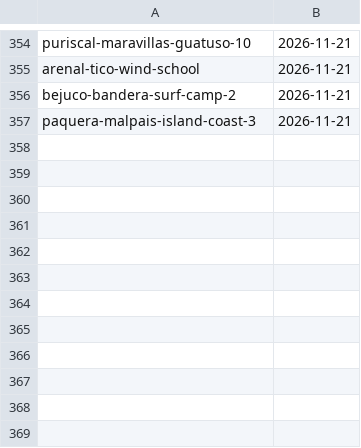
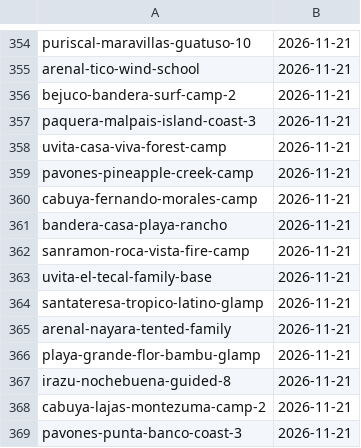
Before and after one commit to Paldd/costa-rica-travel-atlas, a TSV file: data/checks.tsv, drawn as a sheet; only a part is shown, gaps mark what is left out.

```diff
--- a/data/checks.tsv
+++ b/data/checks.tsv
@@ -357 +357,13 @@ bejuco-bandera-surf-camp-2	2026-11-21
 paquera-malpais-island-coast-3	2026-11-21
+uvita-casa-viva-forest-camp	2026-11-21
+pavones-pineapple-creek-camp	2026-11-21
+cabuya-fernando-morales-camp	2026-11-21
+bandera-casa-playa-rancho	2026-11-21
+sanramon-roca-vista-fire-camp	2026-11-21
+uvita-el-tecal-family-base	2026-11-21
+santateresa-tropico-latino-glamp	2026-11-21
+arenal-nayara-tented-family	2026-11-21
+playa-grande-flor-bambu-glamp	2026-11-21
+irazu-nochebuena-guided-8	2026-11-21
+cabuya-lajas-montezuma-camp-2	2026-11-21
+pavones-punta-banco-coast-3	2026-11-21
```
Also changed, not shown: data/map-points.tsv, 10 other files.
